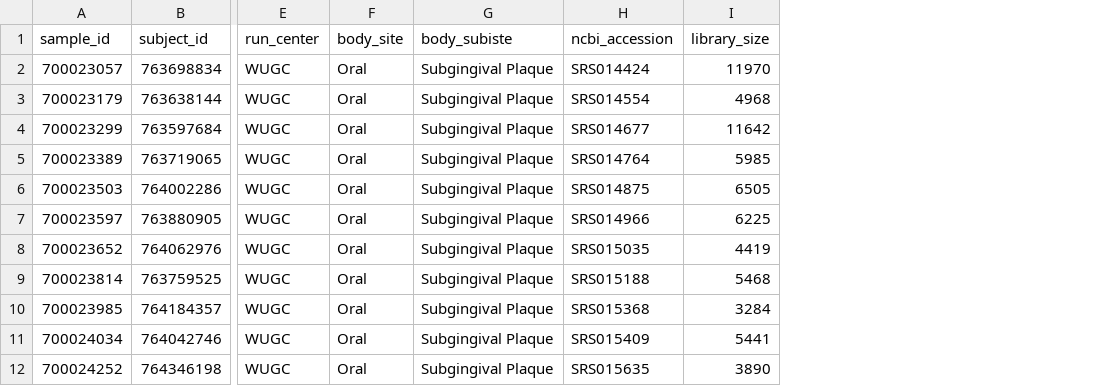
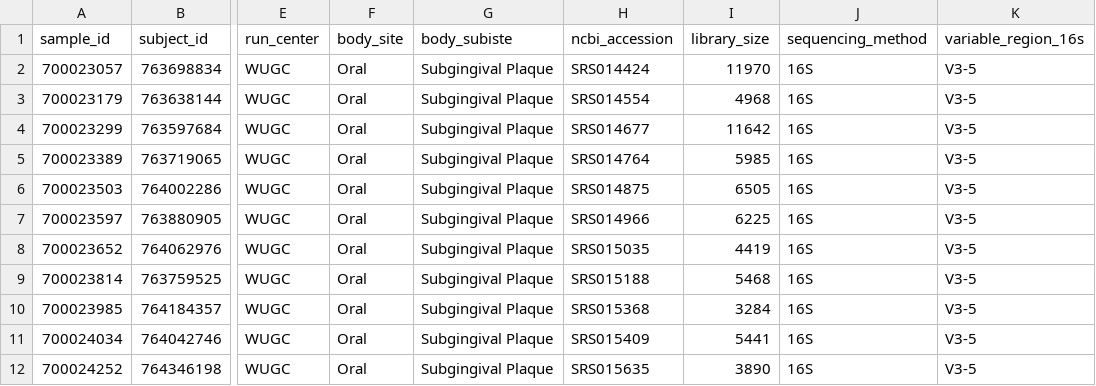
Before and after one commit to sdgamboa/MicrobiomeBenchmarkDataPrep, a TSV file: data/HMP_2012_16S_gingival_V35_subset_sample_metadata.tsv, drawn as a sheet; only a part is shown, gaps mark what is left out; the diff names each change by its address in the sheet, - before the commit and + after, or states it on an @@ line.

Commit message:
Add sequencing method and variable region.

```diff
--- a/data/HMP_2012_16S_gingival_V35_subset_sample_metadata.tsv
+++ b/data/HMP_2012_16S_gingival_V35_subset_sample_metadata.tsv
+column J (sequencing_method), rows 2-12: all 16S
+column K (variable_region_16s), rows 2-12: all V3-5
```
Also changed, not shown: 1 other file.
